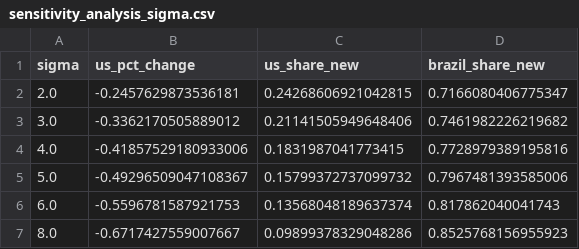
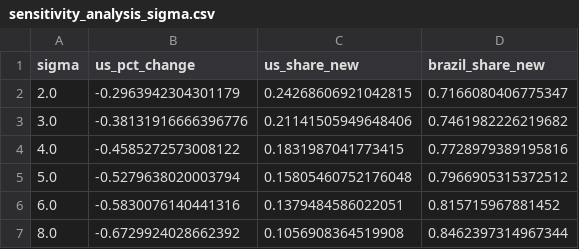
Before and after one commit to star1sakura/apmcm_q1, a CSV file: output/prediction_results/sensitivity_analysis_sigma.csv, drawn as a sheet.

```diff
--- a/output/prediction_results/sensitivity_analysis_sigma.csv
+++ b/output/prediction_results/sensitivity_analysis_sigma.csv
@@ -1,7 +1,7 @@
 sigma,us_pct_change,us_share_new,brazil_share_new
-2.0,-0.2457629873536181,0.24268606921042815,0.7166080406775347
-3.0,-0.3362170505889012,0.21141505949648406,0.7461982226219682
-4.0,-0.41857529180933006,0.1831987041773415,0.7728979389195816
-5.0,-0.49296509047108367,0.15799372737099732,0.7967481393585006
-6.0,-0.5596781587921753,0.13568048189637374,0.817862040041743
-8.0,-0.6717427559007667,0.09899378329048286,0.8525768156955923
+2.0,-0.2963942304301179,0.24268606921042815,0.7166080406775347
+3.0,-0.38131916666396776,0.21141505949648406,0.7461982226219682
+4.0,-0.4585272573008122,0.1831987041773415,0.7728979389195816
+5.0,-0.5279638020003794,0.15805460752176048,0.7966905315372512
+6.0,-0.5830076140441316,0.1379484586022051,0.815715967881452
+8.0,-0.6729924028662392,0.1056908364519908,0.8462397314967344
```
Also changed, not shown: output/prediction_results/prediction_results_scenario1.csv, output/prediction_results/prediction_results_scenario2.csv, 12 other files.
